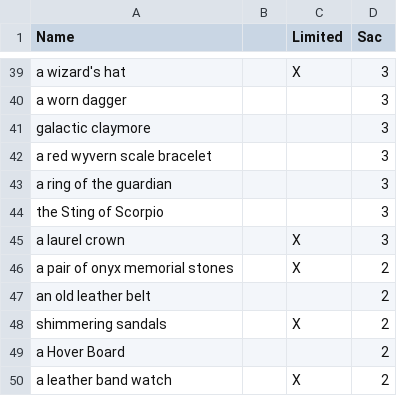
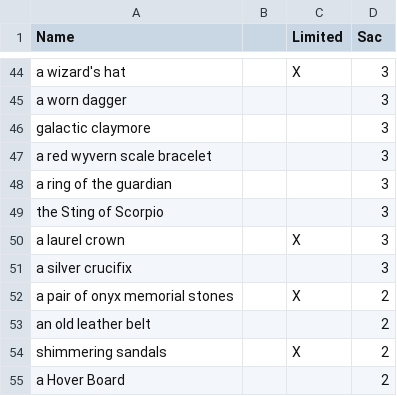
Before and after one commit to jedimud/jtin, a CSV file: data/item-sac.csv, drawn as a sheet; only a part is shown, gaps mark what is left out; the shorter side is filled out with more unchanged rows; the diff covers the shown part only.

```diff
--- a/data/item-sac.csv
+++ b/data/item-sac.csv
@@ -45,2 +50,3 @@ the Sting of Scorpio,,,3,
 a laurel crown,,X,3,
+a silver crucifix,,,3,
 a pair of onyx memorial stones,,X,2,
```
Also changed, not shown: 9 added rows elsewhere in this file, data/item-wearables.csv, 10 other files.
